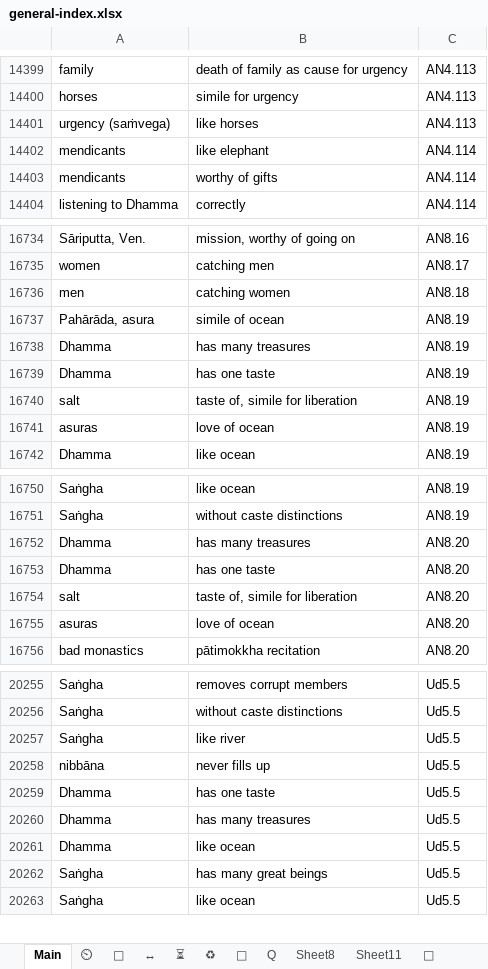
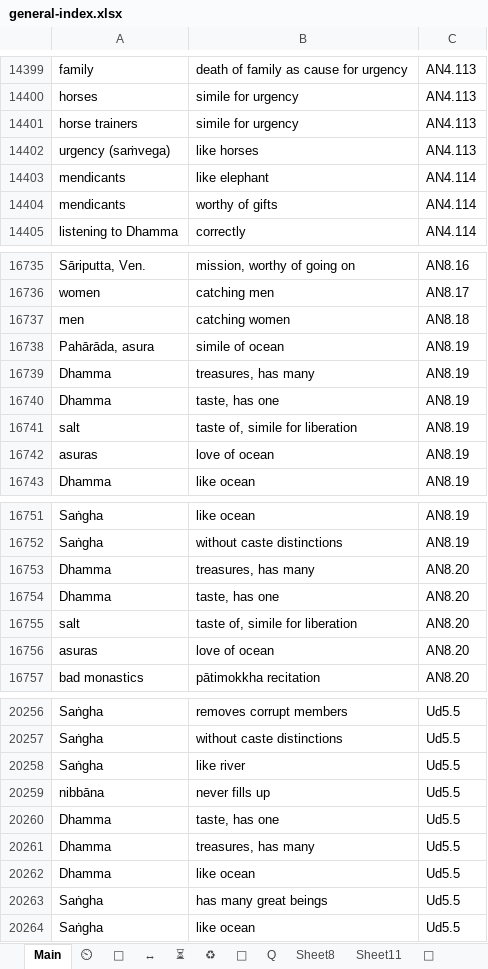
Before and after one commit to thesunshade/CIPS, an Excel workbook: src/data/general-index.xlsx, sheet Main, drawn as a sheet; only a part is shown, gaps mark what is left out; values as stored, in another font and other column widths than the file's, no borders; conditional formats not drawn; addresses are those after the commit; the diff names each change by its address in the sheet, - before the commit and + after, or states it on an @@ line.

```diff
--- a/src/data/general-index.xlsx (sheet Main)
+++ b/src/data/general-index.xlsx (sheet Main)
+row 14401: horse trainers | simile for urgency | AN4.113
-B16739: has many treasures
+B16739: treasures, has many
-B16740: has one taste
+B16740: taste, has one
-B16753: has many treasures
+B16753: treasures, has many
-B16754: has one taste
+B16754: taste, has one
-B20260: has one taste
+B20260: taste, has one
-B20261: has many treasures
+B20261: treasures, has many
```
Also changed, not shown: 1 other file.
